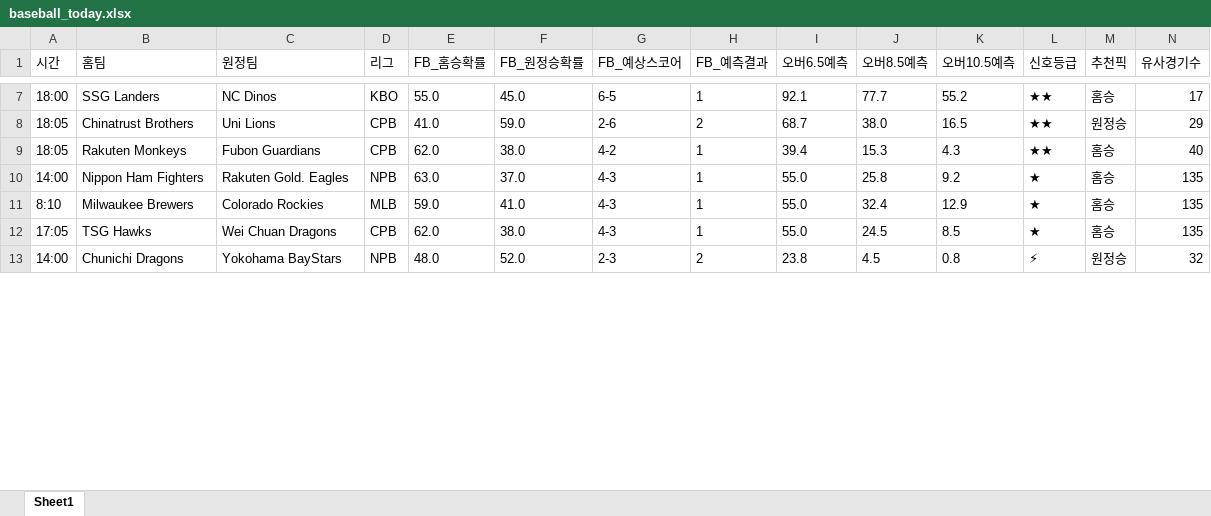
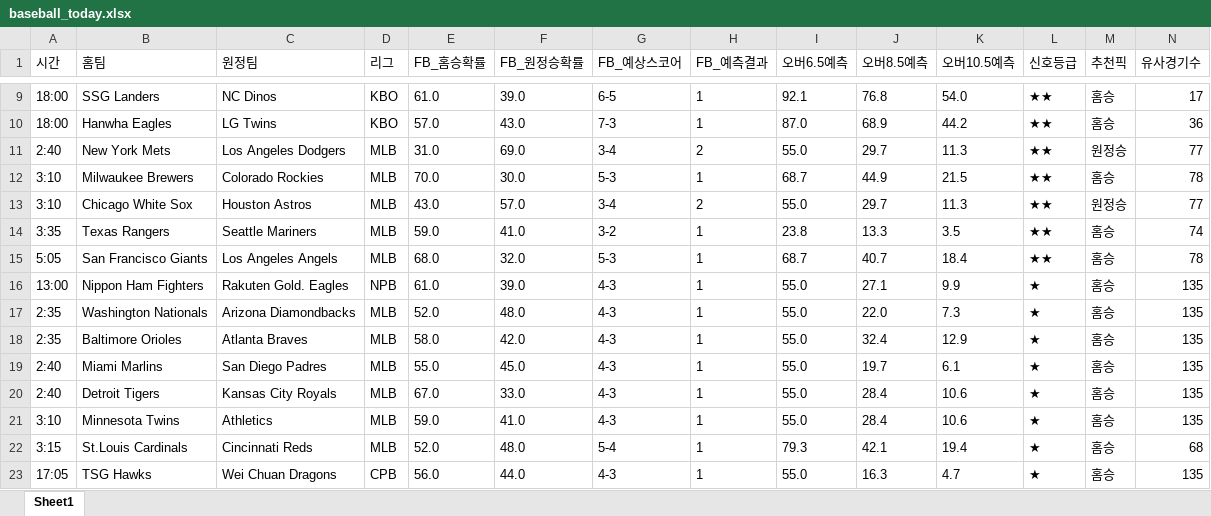
Before and after one commit to kongkong79/ai-pick, an Excel workbook: baseball_today.xlsx, sheet Sheet1, drawn as a sheet; only a part is shown, gaps mark what is left out; values as stored, in another font and other column widths than the file's, no borders; removed rows and columns are numbered as before the commit, all else as after; rows hold the shown columns only; the diff covers the shown part only; the diff names each change by its address in the sheet, - before the commit and + after, or states it on an @@ line.

```diff
--- a/baseball_today.xlsx (sheet Sheet1)
+++ b/baseball_today.xlsx (sheet Sheet1)
-E9 (FB_홈승확률): 55.0
+E9 (FB_홈승확률): 61.0
-F9 (FB_원정승확률): 45.0
+F9 (FB_원정승확률): 39.0
-J9 (오버8.5예측): 77.7
+J9 (오버8.5예측): 76.8
-K9 (오버10.5예측): 55.2
+K9 (오버10.5예측): 54.0
-row 8: 18:05 | Chinatrust Brothers | Uni Lions | CPB | 41.0 | 59.0 | 2-6 | 2 | 68.7 | 38.0 | 16.5 | ★★ | 원정승 | 29
-row 9: 18:05 | Rakuten Monkeys | Fubon Guardians | CPB | 62.0 | 38.0 | 4-2 | 1 | 39.4 | 15.3 | 4.3 | ★★ | 홈승 | 40
+row 10: 18:00 | Hanwha Eagles | LG Twins | KBO | 57.0 | 43.0 | 7-3 | 1 | 87.0 | 68.9 | 44.2 | ★★ | 홈승 | 36
+row 11: 2:40 | New York Mets | Los Angeles Dodgers | MLB | 31.0 | 69.0 | 3-4 | 2 | 55.0 | 29.7 | 11.3 | ★★ | 원정승 | 77
+row 12: 3:10 | Milwaukee Brewers | Colorado Rockies | MLB | 70.0 | 30.0 | 5-3 | 1 | 68.7 | 44.9 | 21.5 | ★★ | 홈승 | 78
+row 13: 3:10 | Chicago White Sox | Houston Astros | MLB | 43.0 | 57.0 | 3-4 | 2 | 55.0 | 29.7 | 11.3 | ★★ | 원정승 | 77
+row 14: 3:35 | Texas Rangers | Seattle Mariners | MLB | 59.0 | 41.0 | 3-2 | 1 | 23.8 | 13.3 | 3.5 | ★★ | 홈승 | 74
+row 15: 5:05 | San Francisco Giants | Los Angeles Angels | MLB | 68.0 | 32.0 | 5-3 | 1 | 68.7 | 40.7 | 18.4 | ★★ | 홈승 | 78
-A16 (시간): 14:00
+A16 (시간): 13:00
-E16 (FB_홈승확률): 63.0
+E16 (FB_홈승확률): 61.0
-F16 (FB_원정승확률): 37.0
+F16 (FB_원정승확률): 39.0
-J16 (오버8.5예측): 25.8
+J16 (오버8.5예측): 27.1
-K16 (오버10.5예측): 9.2
+K16 (오버10.5예측): 9.9
+row 17: 2:35 | Washington Nationals | Arizona Diamondbacks | MLB | 52.0 | 48.0 | 4-3 | 1 | 55.0 | 22.0 | 7.3 | ★ | 홈승 | 135
+row 18: 2:35 | Baltimore Orioles | Atlanta Braves | MLB | 58.0 | 42.0 | 4-3 | 1 | 55.0 | 32.4 | 12.9 | ★ | 홈승 | 135
+row 19: 2:40 | Miami Marlins | San Diego Padres | MLB | 55.0 | 45.0 | 4-3 | 1 | 55.0 | 19.7 | 6.1 | ★ | 홈승 | 135
+row 20: 2:40 | Detroit Tigers | Kansas City Royals | MLB | 67.0 | 33.0 | 4-3 | 1 | 55.0 | 28.4 | 10.6 | ★ | 홈승 | 135
-A21 (시간): 8:10
+A21 (시간): 3:10
-B21 (홈팀): Milwaukee Brewers
+B21 (홈팀): Minnesota Twins
-C21 (원정팀): Colorado Rockies
+C21 (원정팀): Athletics
-J21 (오버8.5예측): 32.4
+J21 (오버8.5예측): 28.4
-K21 (오버10.5예측): 12.9
+K21 (오버10.5예측): 10.6
+row 22: 3:15 | St.Louis Cardinals | Cincinnati Reds | MLB | 52.0 | 48.0 | 5-4 | 1 | 79.3 | 42.1 | 19.4 | ★ | 홈승 | 68
-E23 (FB_홈승확률): 62.0
+E23 (FB_홈승확률): 56.0
-F23 (FB_원정승확률): 38.0
+F23 (FB_원정승확률): 44.0
-J23 (오버8.5예측): 24.5
+J23 (오버8.5예측): 16.3
-K23 (오버10.5예측): 8.5
+K23 (오버10.5예측): 4.7
-row 13: 14:00 | Chunichi Dragons | Yokohama BayStars | NPB | 48.0 | 52.0 | 2-3 | 2 | 23.8 | 4.5 | 0.8 | ⚡ | 원정승 | 32
```
Also changed, not shown: 7 added rows, 4 removed rows and 27 edited cells elsewhere in this sheet.
